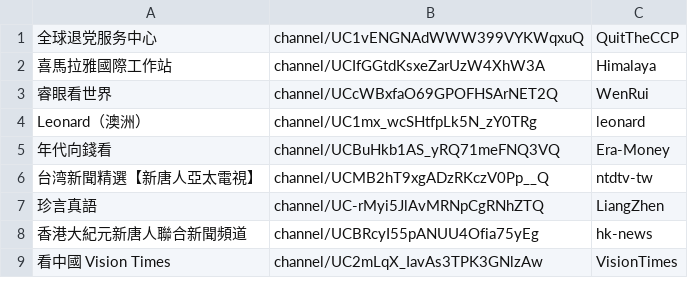
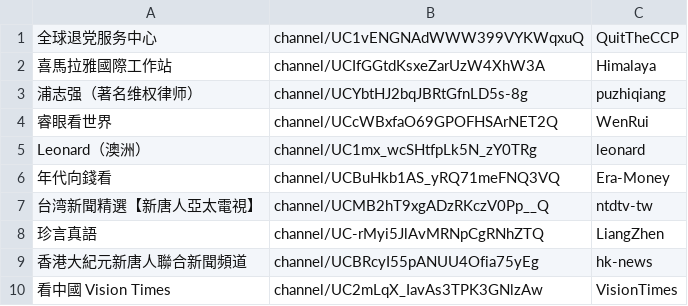
Before and after one commit to gfw-breaker/youtube-video, a CSV file: channels.csv, drawn as a sheet; only a part is shown; the diff names each change by its address in the sheet, - before the commit and + after, or states it on an @@ line.

```diff
--- a/channels.csv
+++ b/channels.csv
+row 3: 浦志强（著名维权律师） | channel/UCYbtHJ2bqJBRtGfnLD5s-8g | puzhiqiang
```
Also changed, not shown: 1 other file.
